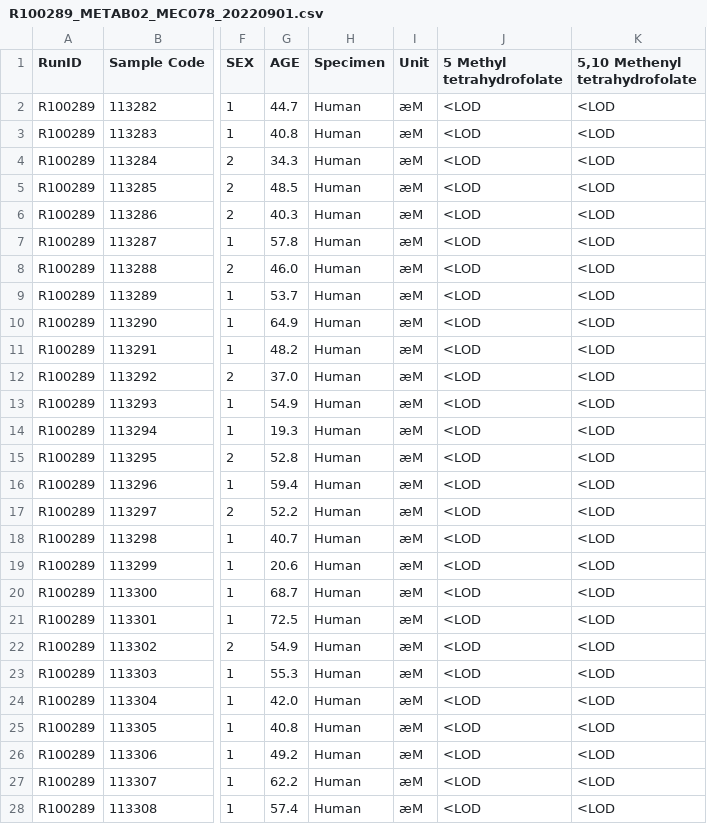
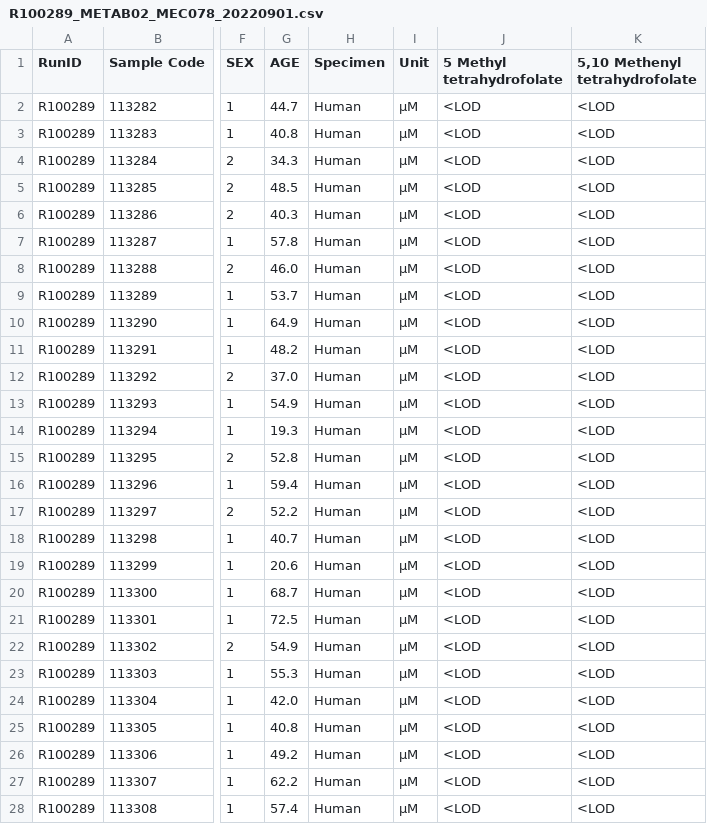
Before and after one commit to viennaliverstudygroups/SEMPETSCH-PSVD-metabolomics, a CSV file: data/R100289_METAB02_MEC078_20220901.csv, drawn as a sheet; only a part is shown, gaps mark what is left out; the diff covers the shown part only; the diff names each change by its address in the sheet, - before the commit and + after, or states it on an @@ line.

Commit message:
Library and dataset formatting updates

```diff
--- a/data/R100289_METAB02_MEC078_20220901.csv
+++ b/data/R100289_METAB02_MEC078_20220901.csv
-I2:I28 (Unit): æM
+I2:I28 (Unit): µM
```
Also changed, not shown: 33 edited cells elsewhere in this file, 2 other files.
